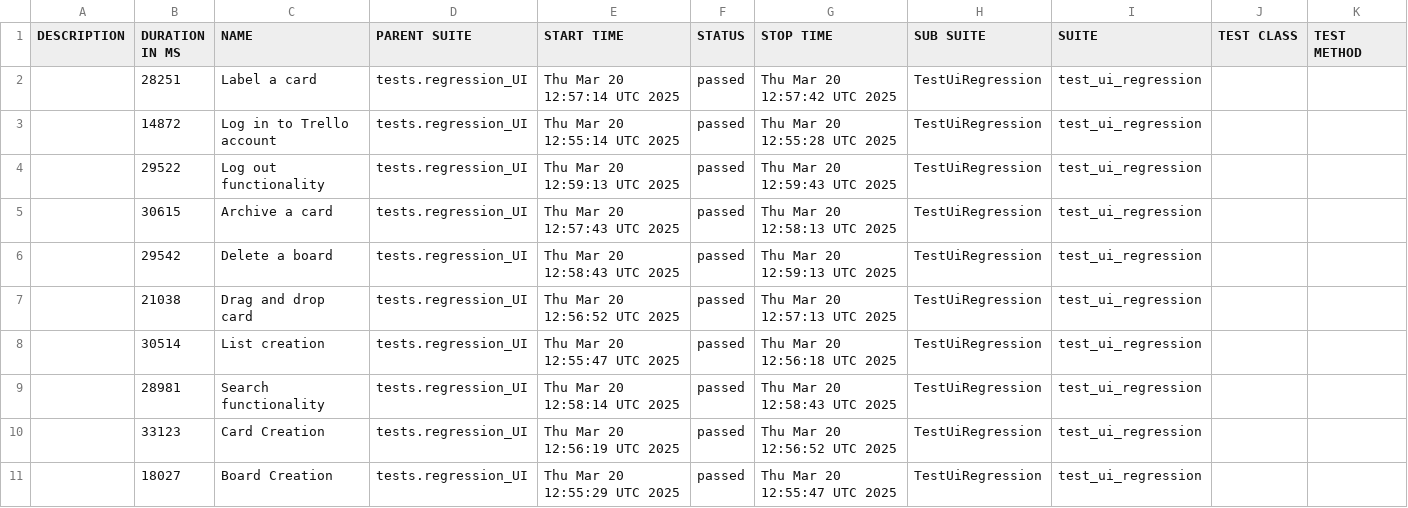
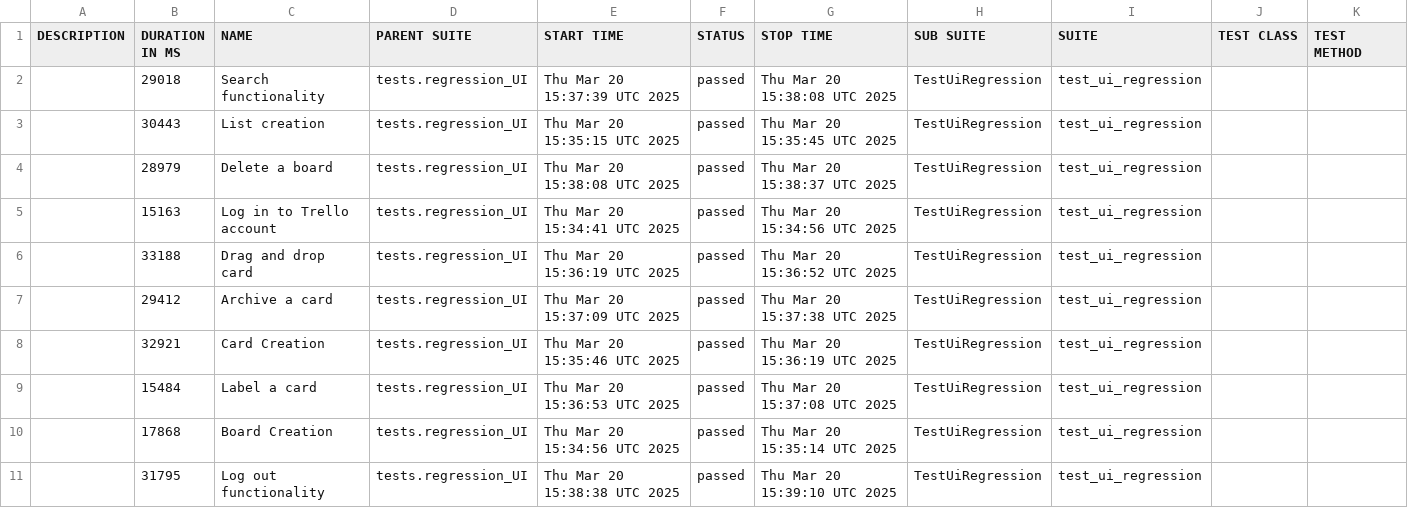
Before and after one commit to vkqapro/pythonPlaywright, a CSV file: data/suites.csv, drawn as a sheet.

```diff
--- a/data/suites.csv
+++ b/data/suites.csv
@@ -1,11 +1,11 @@
 "DESCRIPTION","DURATION IN MS","NAME","PARENT SUITE","START TIME","STATUS","STOP TIME","SUB SUITE","SUITE","TEST CLASS","TEST METHOD"
-"","28251","Label a card","tests.regression_UI","Thu Mar 20 12:57:14 UTC 2025","passed","Thu Mar 20 12:57:42 UTC 2025","TestUiRegression","test_ui_regression","",""
-"","14872","Log in to Trello account","tests.regression_UI","Thu Mar 20 12:55:14 UTC 2025","passed","Thu Mar 20 12:55:28 UTC 2025","TestUiRegression","test_ui_regression","",""
-"","29522","Log out functionality","tests.regression_UI","Thu Mar 20 12:59:13 UTC 2025","passed","Thu Mar 20 12:59:43 UTC 2025","TestUiRegression","test_ui_regression","",""
-"","30615","Archive a card","tests.regression_UI","Thu Mar 20 12:57:43 UTC 2025","passed","Thu Mar 20 12:58:13 UTC 2025","TestUiRegression","test_ui_regression","",""
-"","29542","Delete a board","tests.regression_UI","Thu Mar 20 12:58:43 UTC 2025","passed","Thu Mar 20 12:59:13 UTC 2025","TestUiRegression","test_ui_regression","",""
-"","21038","Drag and drop card","tests.regression_UI","Thu Mar 20 12:56:52 UTC 2025","passed","Thu Mar 20 12:57:13 UTC 2025","TestUiRegression","test_ui_regression","",""
-"","30514","List creation","tests.regression_UI","Thu Mar 20 12:55:47 UTC 2025","passed","Thu Mar 20 12:56:18 UTC 2025","TestUiRegression","test_ui_regression","",""
-"","28981","Search functionality","tests.regression_UI","Thu Mar 20 12:58:14 UTC 2025","passed","Thu Mar 20 12:58:43 UTC 2025","TestUiRegression","test_ui_regression","",""
-"","33123","Card Creation","tests.regression_UI","Thu Mar 20 12:56:19 UTC 2025","passed","Thu Mar 20 12:56:52 UTC 2025","TestUiRegression","test_ui_regression","",""
-"","18027","Board Creation","tests.regression_UI","Thu Mar 20 12:55:29 UTC 2025","passed","Thu Mar 20 12:55:47 UTC 2025","TestUiRegression","test_ui_regression","",""
+"","29018","Search functionality","tests.regression_UI","Thu Mar 20 15:37:39 UTC 2025","passed","Thu Mar 20 15:38:08 UTC 2025","TestUiRegression","test_ui_regression","",""
+"","30443","List creation","tests.regression_UI","Thu Mar 20 15:35:15 UTC 2025","passed","Thu Mar 20 15:35:45 UTC 2025","TestUiRegression","test_ui_regression","",""
+"","28979","Delete a board","tests.regression_UI","Thu Mar 20 15:38:08 UTC 2025","passed","Thu Mar 20 15:38:37 UTC 2025","TestUiRegression","test_ui_regression","",""
+"","15163","Log in to Trello account","tests.regression_UI","Thu Mar 20 15:34:41 UTC 2025","passed","Thu Mar 20 15:34:56 UTC 2025","TestUiRegression","test_ui_regression","",""
+"","33188","Drag and drop card","tests.regression_UI","Thu Mar 20 15:36:19 UTC 2025","passed","Thu Mar 20 15:36:52 UTC 2025","TestUiRegression","test_ui_regression","",""
+"","29412","Archive a card","tests.regression_UI","Thu Mar 20 15:37:09 UTC 2025","passed","Thu Mar 20 15:37:38 UTC 2025","TestUiRegression","test_ui_regression","",""
+"","32921","Card Creation","tests.regression_UI","Thu Mar 20 15:35:46 UTC 2025","passed","Thu Mar 20 15:36:19 UTC 2025","TestUiRegression","test_ui_regression","",""
+"","15484","Label a card","tests.regression_UI","Thu Mar 20 15:36:53 UTC 2025","passed","Thu Mar 20 15:37:08 UTC 2025","TestUiRegression","test_ui_regression","",""
+"","17868","Board Creation","tests.regression_UI","Thu Mar 20 15:34:56 UTC 2025","passed","Thu Mar 20 15:35:14 UTC 2025","TestUiRegression","test_ui_regression","",""
+"","31795","Log out functionality","tests.regression_UI","Thu Mar 20 15:38:38 UTC 2025","passed","Thu Mar 20 15:39:10 UTC 2025","TestUiRegression","test_ui_regression","",""
```
Also changed, not shown: 48 other files.
